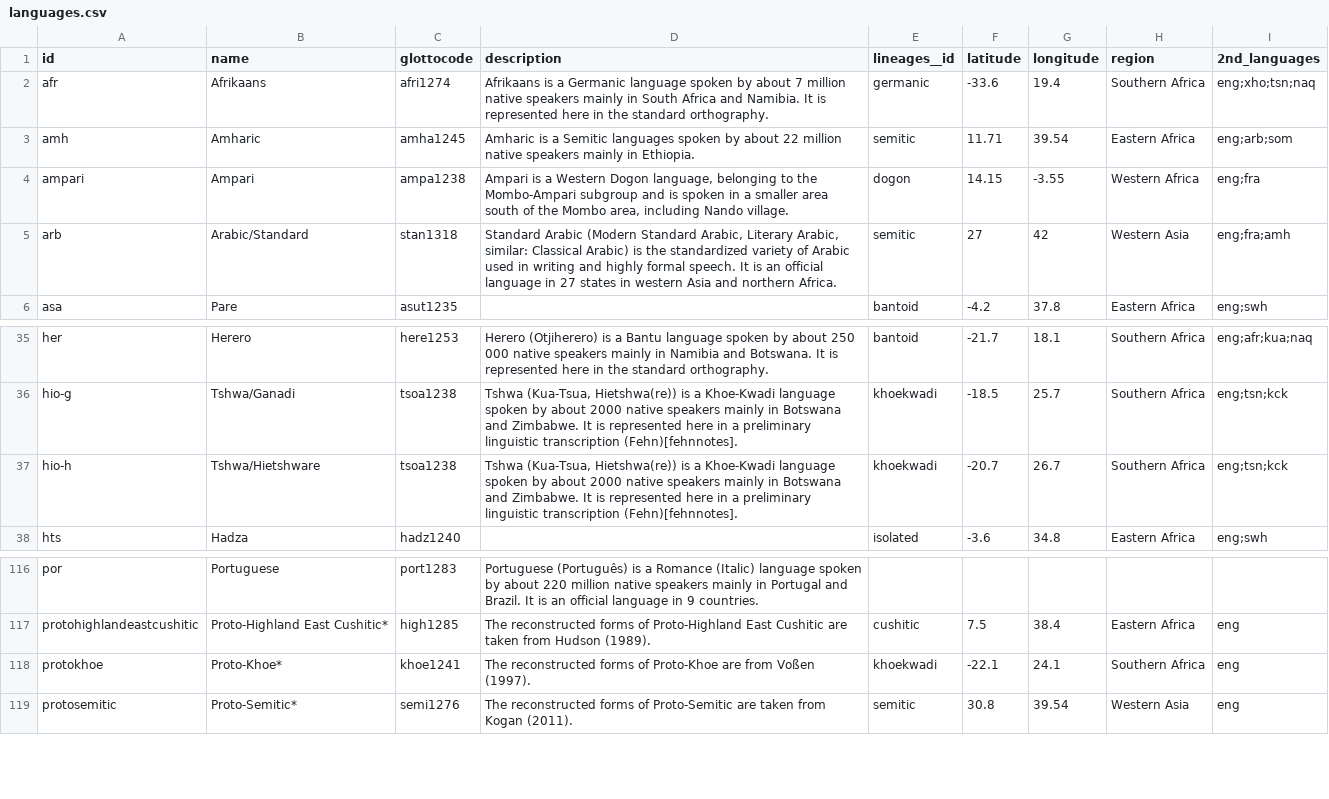
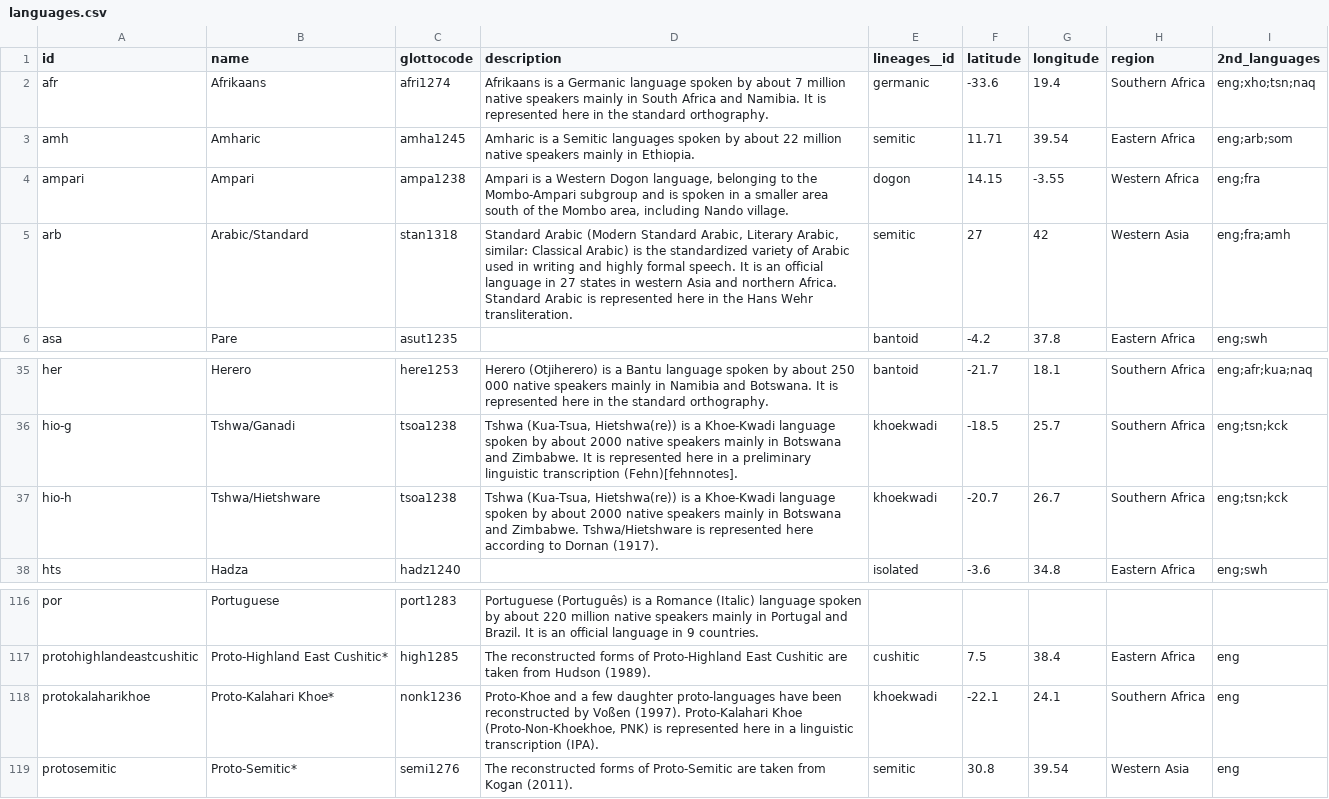
Before and after one commit to tsammalex/tsammalex, a CSV file: tsammalexdata/data/languages.csv, drawn as a sheet; only a part is shown, gaps mark what is left out.

Commit message:
names added (semitic, cushitic)

```diff
--- a/tsammalexdata/data/languages.csv
+++ b/tsammalexdata/data/languages.csv
@@ -4,3 +4,3 @@ amh,Amharic,amha1245,Amharic is a Semitic languages spoken by about 22 million n
 ampari,Ampari,ampa1238,"Ampari is a Western Dogon language, belonging to the Mombo-Ampari subgroup and is spoken in a smaller area south of the Mombo area, including Nando village.",dogon,14.15,-3.55,Western Africa,eng;fra
-arb,Arabic/Standard,stan1318,"Standard Arabic (Modern Standard Arabic, Literary Arabic, similar: Classical Arabic) is the standardized variety of Arabic used in writing and highly formal speech. It is an official language in 27 states in western Asia and northern Africa.",semitic,27,42,Western Asia,eng;fra;amh
+arb,Arabic/Standard,stan1318,"Standard Arabic (Modern Standard Arabic, Literary Arabic, similar: Classical Arabic) is the standardized variety of Arabic used in writing and highly formal speech. It is an official language in 27 states in western Asia and northern Africa. Standard Arabic is represented here in the Hans Wehr transliteration.",semitic,27,42,Western Asia,eng;fra;amh
 asa,Pare,asut1235 ,,bantoid,-4.2,37.8,Eastern Africa,eng;swh
@@ -36,3 +36,3 @@ her,Herero,here1253,Herero (Otjiherero) is a Bantu language spoken by about 250
 hio-g,Tshwa/Ganadi,tsoa1238,"Tshwa (Kua-Tsua, Hietshwa(re)) is a Khoe-Kwadi  language spoken by about 2000 native speakers mainly in Botswana and Zimbabwe. It is represented here in a preliminary linguistic transcription (Fehn)[fehnnotes].",khoekwadi,-18.5,25.7,Southern Africa,eng;tsn;kck
-hio-h,Tshwa/Hietshware,tsoa1238,"Tshwa (Kua-Tsua, Hietshwa(re)) is a Khoe-Kwadi  language spoken by about 2000 native speakers mainly in Botswana and Zimbabwe. It is represented here in a preliminary linguistic transcription (Fehn)[fehnnotes].",khoekwadi,-20.7,26.7,Southern Africa,eng;tsn;kck
+hio-h,Tshwa/Hietshware,tsoa1238,"Tshwa (Kua-Tsua, Hietshwa(re)) is a Khoe-Kwadi  language spoken by about 2000 native speakers mainly in Botswana and Zimbabwe. Tshwa/Hietshware is represented here according to Dornan (1917).",khoekwadi,-20.7,26.7,Southern Africa,eng;tsn;kck
 hts,Hadza,hadz1240 ,,isolated,-3.6,34.8,Eastern Africa,eng;swh
@@ -117,3 +117,3 @@ por,Portuguese,port1283,Portuguese (Português) is a Romance (Italic) language
 protohighlandeastcushitic,Proto-Highland East Cushitic*,high1285,The reconstructed forms of Proto-Highland East Cushitic are taken from Hudson (1989).,cushitic,7.5,38.4,Eastern Africa,eng
-protokhoe,Proto-Khoe*,khoe1241,The reconstructed forms of Proto-Khoe are from Voßen (1997).,khoekwadi,-22.1,24.1,Southern Africa,eng
+protokalaharikhoe,Proto-Kalahari Khoe*,nonk1236,"Proto-Khoe and a few daughter proto-languages have been reconstructed by Voßen (1997). Proto-Kalahari Khoe (Proto-Non-Khoekhoe, PNK) is represented here in a linguistic transcription (IPA).",khoekwadi,-22.1,24.1,Southern Africa,eng
 protosemitic,Proto-Semitic*,semi1276,The reconstructed forms of Proto-Semitic are taken from Kogan (2011).,semitic,30.8,39.54,Western Asia,eng
```
Also changed, not shown: 2 other files.
